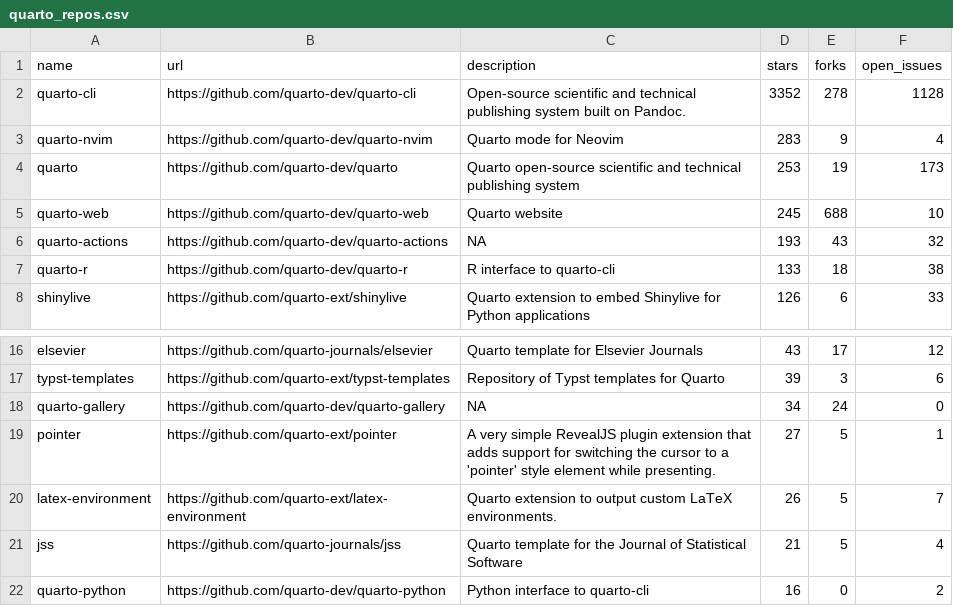
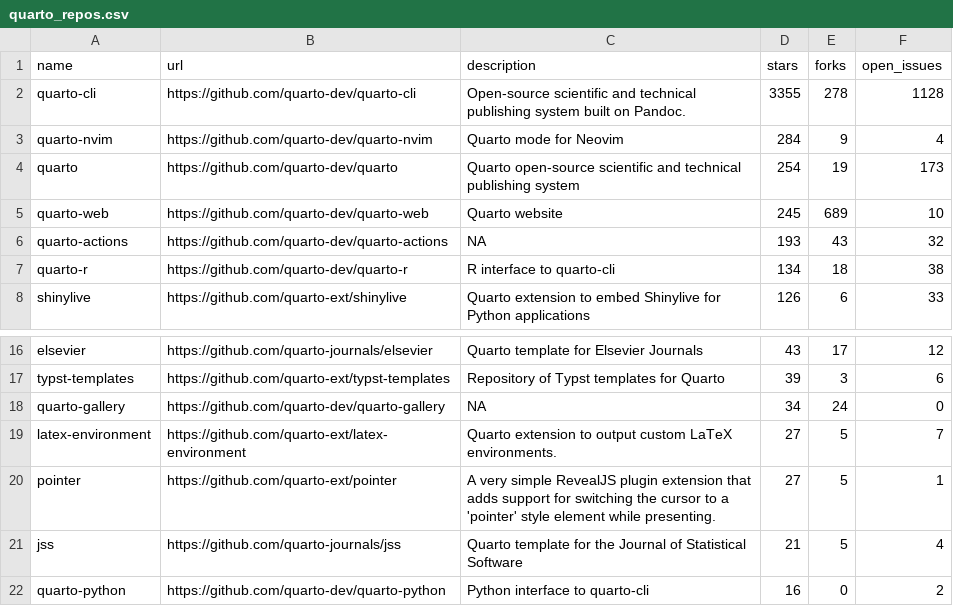
Before and after one commit to t-emery/github_actions_in_R_test, a CSV file: 01-monitoring-quarto-repos/quarto_repos.csv, drawn as a sheet; only a part is shown, gaps mark what is left out.

```diff
--- a/01-monitoring-quarto-repos/quarto_repos.csv
+++ b/01-monitoring-quarto-repos/quarto_repos.csv
@@ -1,8 +1,8 @@
 name,url,description,stars,forks,open_issues
-quarto-cli,https://github.com/quarto-dev/quarto-cli,Open-source scientific and technical publishing system built on Pandoc.,3352,278,1128
-quarto-nvim,https://github.com/quarto-dev/quarto-nvim,Quarto mode for Neovim,283,9,4
-quarto,https://github.com/quarto-dev/quarto,Quarto open-source scientific and technical publishing system,253,19,173
-quarto-web,https://github.com/quarto-dev/quarto-web,Quarto website,245,688,10
+quarto-cli,https://github.com/quarto-dev/quarto-cli,Open-source scientific and technical publishing system built on Pandoc.,3355,278,1128
+quarto-nvim,https://github.com/quarto-dev/quarto-nvim,Quarto mode for Neovim,284,9,4
+quarto,https://github.com/quarto-dev/quarto,Quarto open-source scientific and technical publishing system,254,19,173
+quarto-web,https://github.com/quarto-dev/quarto-web,Quarto website,245,689,10
 quarto-actions,https://github.com/quarto-dev/quarto-actions,NA,193,43,32
-quarto-r,https://github.com/quarto-dev/quarto-r,R interface to quarto-cli,133,18,38
+quarto-r,https://github.com/quarto-dev/quarto-r,R interface to quarto-cli,134,18,38
 shinylive,https://github.com/quarto-ext/shinylive,Quarto extension to embed Shinylive for Python applications,126,6,33
@@ -18,4 +18,4 @@ typst-templates,https://github.com/quarto-ext/typst-templates,Repository of Typs
 quarto-gallery,https://github.com/quarto-dev/quarto-gallery,NA,34,24,0
+latex-environment,https://github.com/quarto-ext/latex-environment,Quarto extension to output custom LaTeX environments.,27,5,7
 pointer,https://github.com/quarto-ext/pointer,A very simple RevealJS plugin extension that adds support for switching the cursor to a 'pointer' style element while presenting.,27,5,1
-latex-environment,https://github.com/quarto-ext/latex-environment,Quarto extension to output custom LaTeX environments.,26,5,7
 jss,https://github.com/quarto-journals/jss,Quarto template for the Journal of Statistical Software,21,5,4
```
Also changed, not shown: 1 other file.
